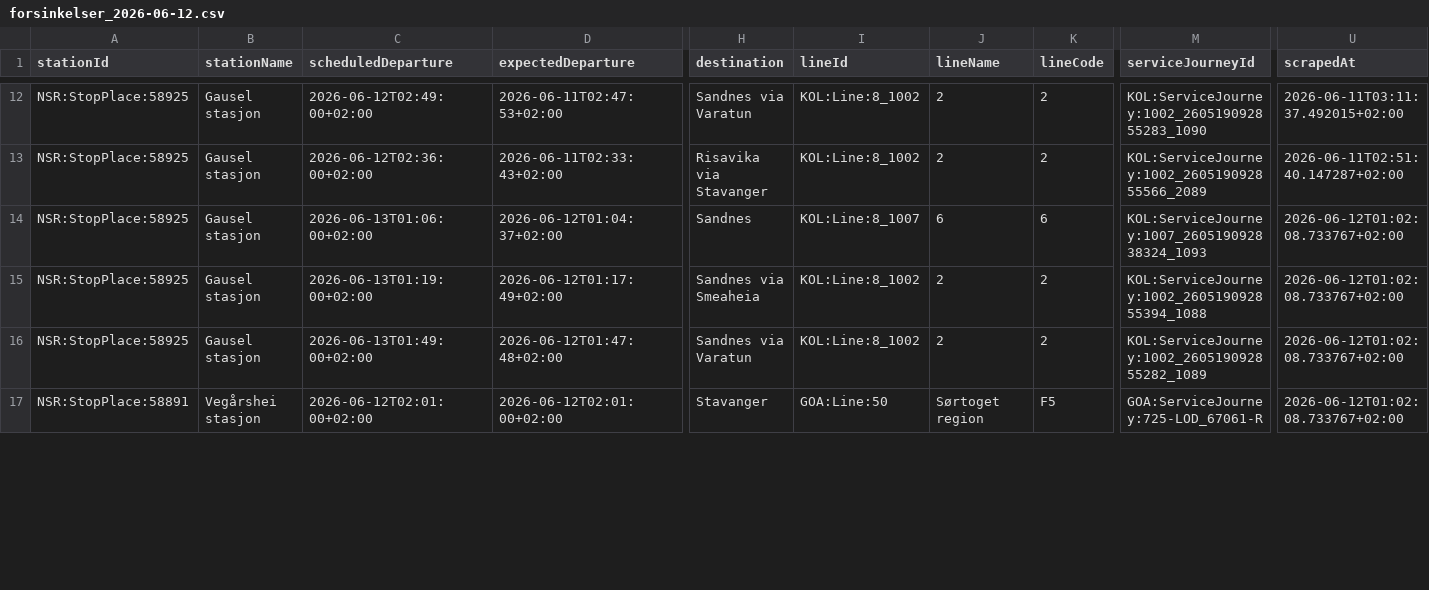
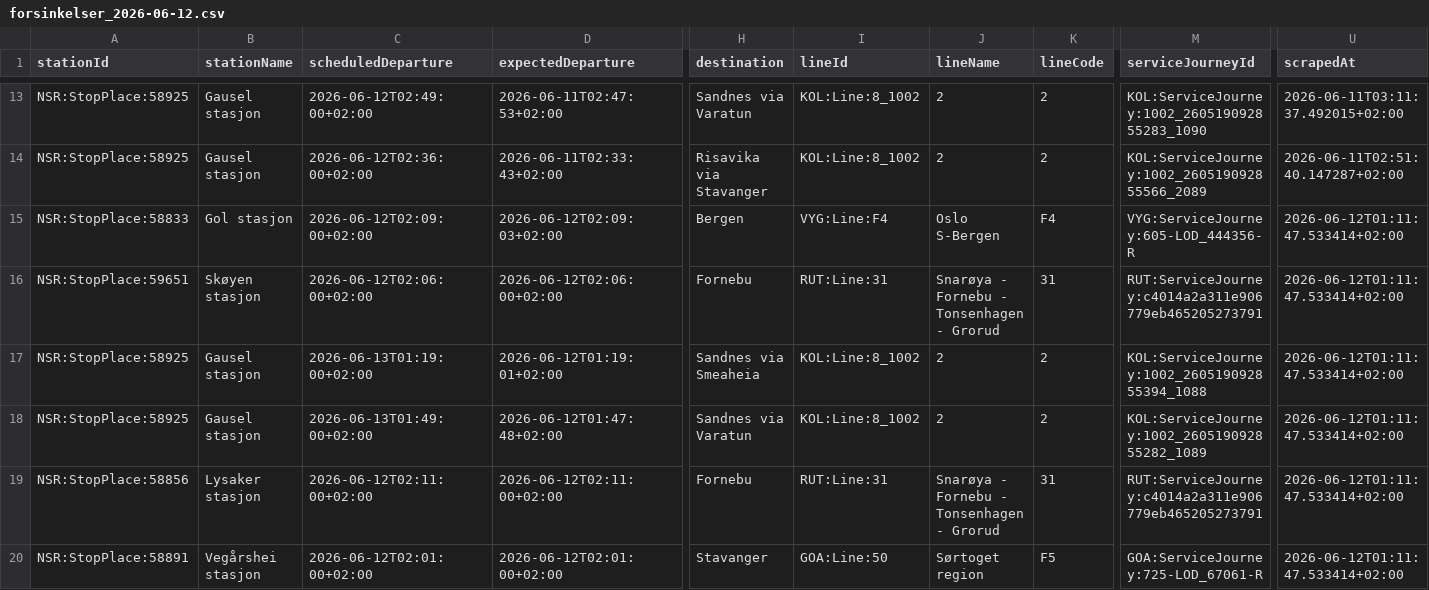
Before and after one commit to simenoddenhansen/togtider, a CSV file: data_collection/history/forsinkelser_2026-06-12.csv, drawn as a sheet; only a part is shown, gaps mark what is left out; addresses are those after the commit; rows hold the shown columns only; the diff covers the shown part only; the diff names each change by its address in the sheet, - before the commit and + after, or states it on an @@ line.

```diff
--- a/data_collection/history/forsinkelser_2026-06-12.csv
+++ b/data_collection/history/forsinkelser_2026-06-12.csv
+row 15: NSR:StopPlace:58833 | Gol stasjon | 2026-06-12T02:09:00+02:00 | 2026-06-12T02:09:03+02:00 | Bergen | VYG:Line:F4 | Oslo S-Bergen | F4 | VYG:ServiceJourney:605-LOD_444356-R | 2026-06-12T01:11:47.533414+02:00
-A16 (stationId): NSR:StopPlace:58925
+A16 (stationId): NSR:StopPlace:59651
-B16 (stationName): Gausel stasjon
+B16 (stationName): Skøyen stasjon
-C16 (scheduledDeparture): 2026-06-13T01:06:00+02:00
+C16 (scheduledDeparture): 2026-06-12T02:06:00+02:00
-D16 (expectedDeparture): 2026-06-12T01:04:37+02:00
+D16 (expectedDeparture): 2026-06-12T02:06:00+02:00
-H16 (destination): Sandnes
+H16 (destination): Fornebu
-I16 (lineId): KOL:Line:8_1007
+I16 (lineId): RUT:Line:31
-J16 (lineName): 6
+J16 (lineName): Snarøya - Fornebu - Tonsenhagen - Grorud
-K16 (lineCode): 6
+K16 (lineCode): 31
-M16 (serviceJourneyId): KOL:ServiceJourney:1007_260519092838324_1093
+M16 (serviceJourneyId): RUT:ServiceJourney:c4014a2a311e906779eb465205273791
-U16:U18 (scrapedAt): 2026-06-12T01:02:08.733767+02:00
+U16:U18 (scrapedAt): 2026-06-12T01:11:47.533414+02:00
-D17 (expectedDeparture): 2026-06-12T01:17:49+02:00
+D17 (expectedDeparture): 2026-06-12T01:19:01+02:00
+row 19: NSR:StopPlace:58856 | Lysaker stasjon | 2026-06-12T02:11:00+02:00 | 2026-06-12T02:11:00+02:00 | Fornebu | RUT:Line:31 | Snarøya - Fornebu - Tonsenhagen - Grorud | 31 | RUT:ServiceJourney:c4014a2a311e906779eb465205273791 | 2026-06-12T01:11:47.533414+02:00
-U20 (scrapedAt): 2026-06-12T01:02:08.733767+02:00
+U20 (scrapedAt): 2026-06-12T01:11:47.533414+02:00
```
Also changed, not shown: 6 added rows and 2 edited cells elsewhere in this file, 2 other files.
